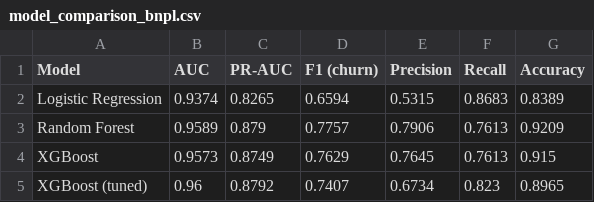
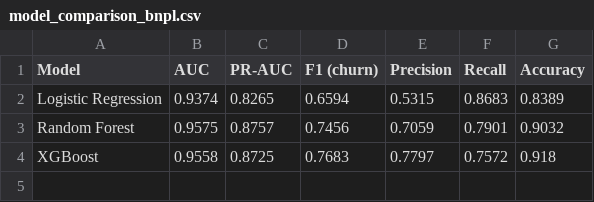
Before and after one commit to anhdao2410/BNPL-Churn-Prediction, a CSV file: bnpl-churn/reports/model_comparison_bnpl.csv, drawn as a sheet.

```diff
--- a/bnpl-churn/reports/model_comparison_bnpl.csv
+++ b/bnpl-churn/reports/model_comparison_bnpl.csv
@@ -2,4 +2,3 @@
 Logistic Regression,0.9374,0.8265,0.6594,0.5315,0.8683,0.8389
-Random Forest,0.9589,0.879,0.7757,0.7906,0.7613,0.9209
-XGBoost,0.9573,0.8749,0.7629,0.7645,0.7613,0.915
-XGBoost (tuned),0.96,0.8792,0.7407,0.6734,0.823,0.8965
+Random Forest,0.9575,0.8757,0.7456,0.7059,0.7901,0.9032
+XGBoost,0.9558,0.8725,0.7683,0.7797,0.7572,0.918
```
Also changed, not shown: 4 other files.
